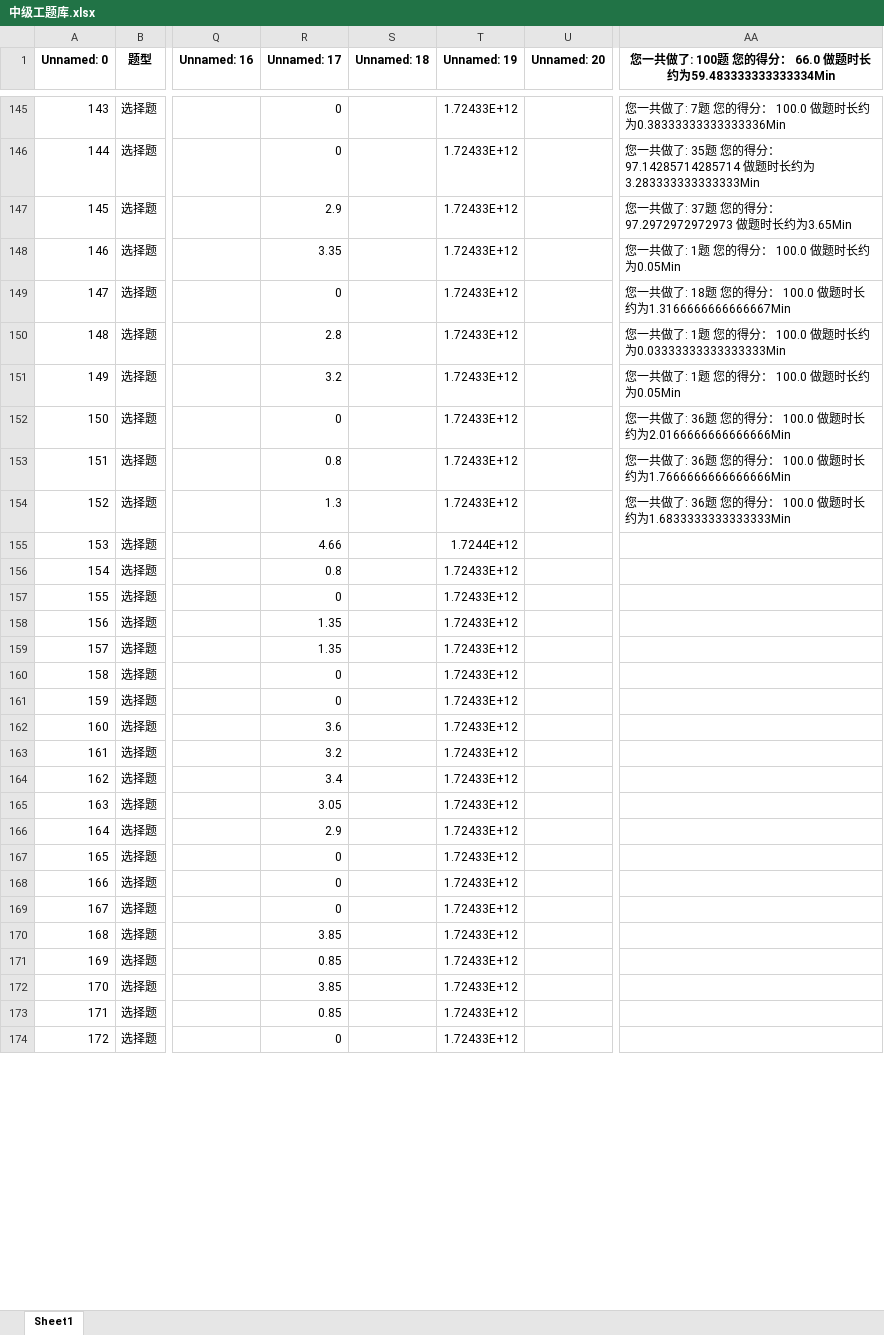
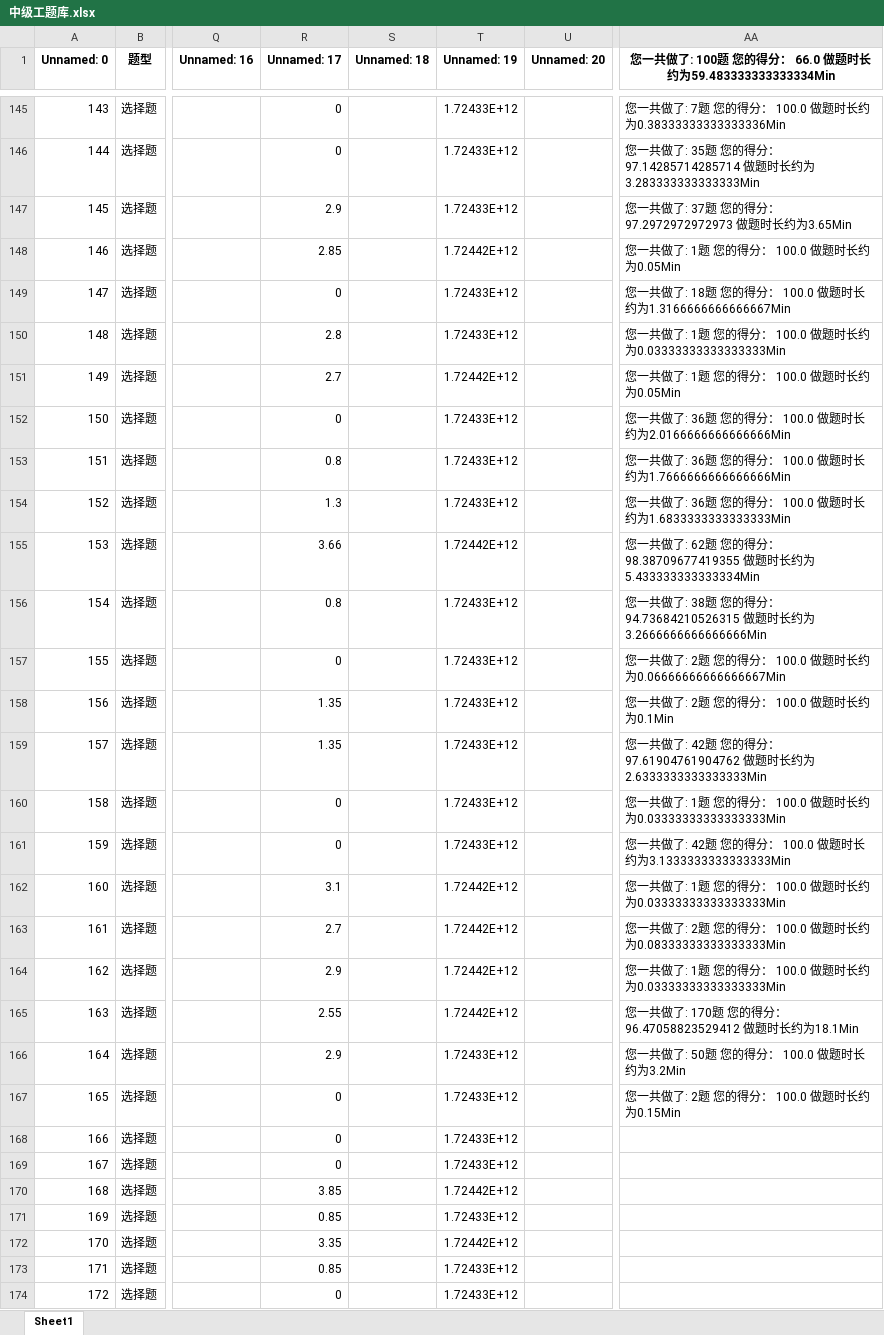
Before and after one commit to Disda-coding/SGCCKiller, an Excel workbook: src/main/resources/中级工题库.xlsx, sheet Sheet1, drawn as a sheet; only a part is shown, gaps mark what is left out; values as stored, in another font and other column widths than the file's, no borders; the diff covers the shown part only; the diff names each change by its address in the sheet, - before the commit and + after, or states it on an @@ line.

```diff
--- a/src/main/resources/中级工题库.xlsx (sheet Sheet1)
+++ b/src/main/resources/中级工题库.xlsx (sheet Sheet1)
-R148 (Unnamed: 17): 3.35
+R148 (Unnamed: 17): 2.85
-T148 (Unnamed: 19): 1.72433E+12
+T148 (Unnamed: 19): 1.72442E+12
-R151 (Unnamed: 17): 3.2
+R151 (Unnamed: 17): 2.7
-T151 (Unnamed: 19): 1.72433E+12
+T151 (Unnamed: 19): 1.72442E+12
-R155 (Unnamed: 17): 4.66
+R155 (Unnamed: 17): 3.66
-T155 (Unnamed: 19): 1.7244E+12
+T155 (Unnamed: 19): 1.72442E+12
-AA155: (empty)
+AA155: 您一共做了: 62题 您的得分： 98.38709677419355 做题时长约为5.433333333333334Min
-AA156: (empty)
+AA156: 您一共做了: 38题 您的得分： 94.73684210526315 做题时长约为3.2666666666666666Min
-AA157: (empty)
+AA157: 您一共做了: 2题 您的得分： 100.0 做题时长约为0.06666666666666667Min
-AA158: (empty)
+AA158: 您一共做了: 2题 您的得分： 100.0 做题时长约为0.1Min
-AA159: (empty)
+AA159: 您一共做了: 42题 您的得分： 97.61904761904762 做题时长约为2.6333333333333333Min
-AA160: (empty)
+AA160: 您一共做了: 1题 您的得分： 100.0 做题时长约为0.03333333333333333Min
-AA161: (empty)
+AA161: 您一共做了: 42题 您的得分： 100.0 做题时长约为3.1333333333333333Min
-R162 (Unnamed: 17): 3.6
+R162 (Unnamed: 17): 3.1
-T162:T165 (Unnamed: 19): 1.72433E+12
+T162:T165 (Unnamed: 19): 1.72442E+12
-AA162: (empty)
+AA162: 您一共做了: 1题 您的得分： 100.0 做题时长约为0.03333333333333333Min
-R163 (Unnamed: 17): 3.2
+R163 (Unnamed: 17): 2.7
-AA163: (empty)
+AA163: 您一共做了: 2题 您的得分： 100.0 做题时长约为0.08333333333333333Min
-R164 (Unnamed: 17): 3.4
+R164 (Unnamed: 17): 2.9
-AA164: (empty)
+AA164: 您一共做了: 1题 您的得分： 100.0 做题时长约为0.03333333333333333Min
-R165 (Unnamed: 17): 3.05
+R165 (Unnamed: 17): 2.55
-AA165: (empty)
+AA165: 您一共做了: 170题 您的得分： 96.47058823529412 做题时长约为18.1Min
-AA166: (empty)
+AA166: 您一共做了: 50题 您的得分： 100.0 做题时长约为3.2Min
-AA167: (empty)
+AA167: 您一共做了: 2题 您的得分： 100.0 做题时长约为0.15Min
-T170 (Unnamed: 19): 1.72433E+12
+T170 (Unnamed: 19): 1.72442E+12
-R172 (Unnamed: 17): 3.85
+R172 (Unnamed: 17): 3.35
-T172 (Unnamed: 19): 1.72433E+12
+T172 (Unnamed: 19): 1.72442E+12
```
Also changed, not shown: 321 edited cells elsewhere in this sheet, src/main/resources/中级工应知应会题库.xlsx, src/main/resources/初级工题库.xlsx, 4 other files.
